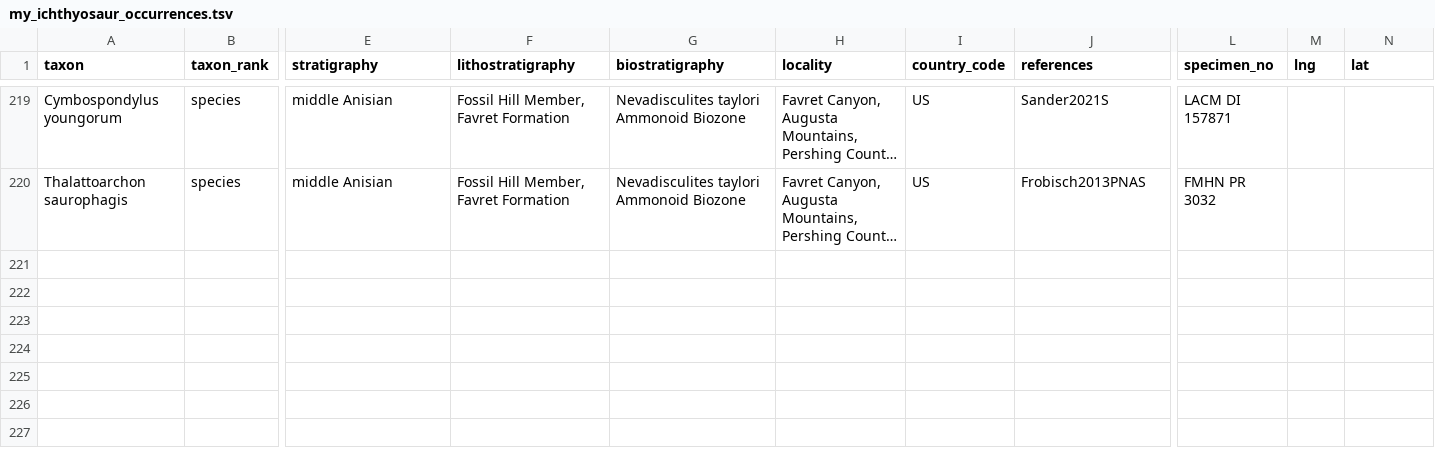
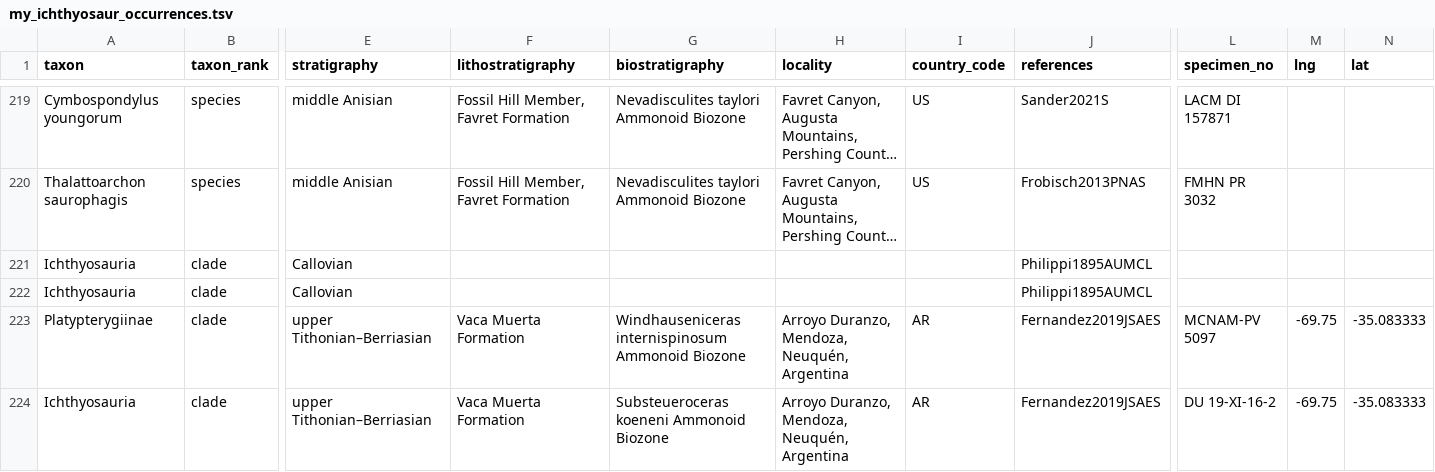
Before and after one commit to benjaminmoon/palass22, a TSV file: my_ichthyosaur_occurrences.tsv, drawn as a sheet; only a part is shown, gaps mark what is left out; long unchanged cells end in …; rows hold the shown columns only; the diff covers the shown part only; the diff names each change by its address in the sheet, - before the commit and + after, or states it on an @@ line.

Commit message:
add Vaca Muerta ichthyosaur occurrences
from Fernández et al. (2019, J. S. Amer. Earth Sci., <https://doi.org/10.1016/j.jsames.2019.03.013>)

```diff
--- a/my_ichthyosaur_occurrences.tsv
+++ b/my_ichthyosaur_occurrences.tsv
+row 221: Ichthyosauria | clade | Callovian |  |  |  |  | Philippi1895AUMCL
+row 222: Ichthyosauria | clade | Callovian |  |  |  |  | Philippi1895AUMCL
+row 223: Platypterygiinae | clade | upper Tithonian–Berriasian | Vaca Muerta Formation | Windhauseniceras internispinosum Ammonoid Biozone | Arroyo Duranzo, Mendoza, Neuquén, Argentina | AR | Fernandez2019JSAES | MCNAM-PV 5097 | -69.75 | -35.083333
+row 224: Ichthyosauria | clade | upper Tithonian–Berriasian | Vaca Muerta Formation | Substeueroceras koeneni Ammonoid Biozone | Arroyo Duranzo, Mendoza, Neuquén, Argentina | AR | Fernandez2019JSAES | DU 19-XI-16-2 | -69.75 | -35.083333
```
Also changed, not shown: 11 added rows and 3 edited cells elsewhere in this file.
